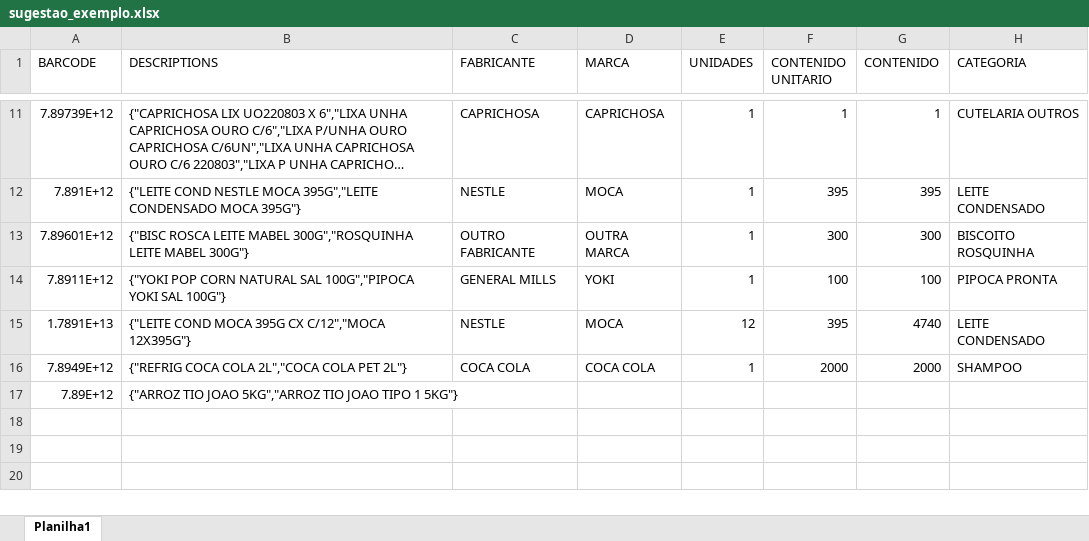
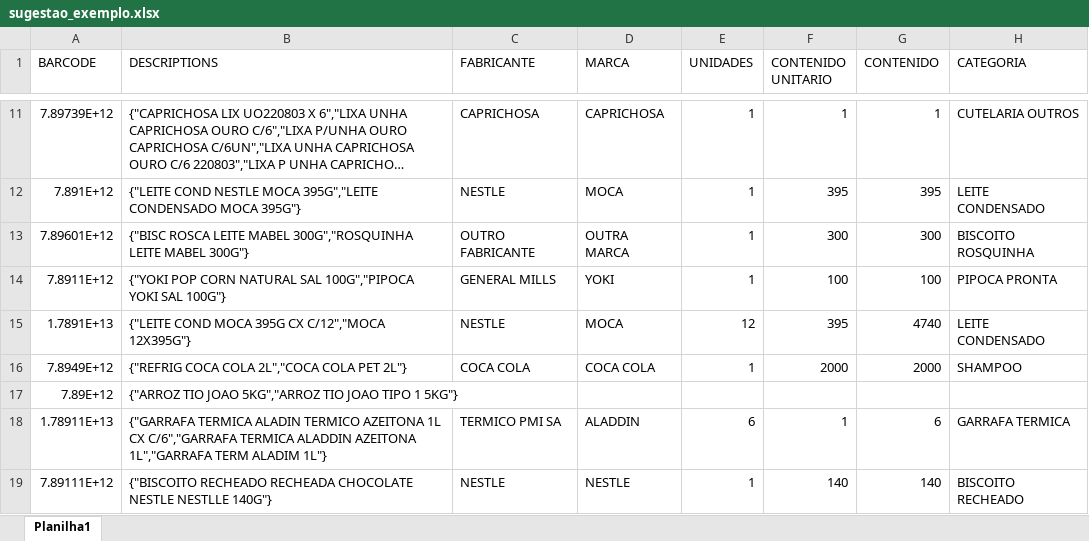
Before and after one commit to marcato-app/felipefreitas, an Excel workbook: classificador/testes/sugestao_exemplo.xlsx, sheet Planilha1, drawn as a sheet; only a part is shown, gaps mark what is left out; long unchanged cells end in …; values as stored, in another font and other column widths than the file's, no borders; the diff names each change by its address in the sheet, - before the commit and + after, or states it on an @@ line.

```diff
--- a/classificador/testes/sugestao_exemplo.xlsx (sheet Planilha1)
+++ b/classificador/testes/sugestao_exemplo.xlsx (sheet Planilha1)
+row 18: 1.78911E+13 | {"GARRAFA TERMICA ALADIN TERMICO AZEITONA 1L CX C/6","GARRAFA TERMICA ALADDIN AZEITONA 1L","GARRAFA TERM ALADIM 1L"} | TERMICO PMI SA | ALADDIN | 6 | 1 | 6 | GARRAFA TERMICA
+row 19: 7.89111E+12 | {"BISCOITO RECHEADO RECHEADA CHOCOLATE NESTLE NESTLLE 140G"} | NESTLE | NESTLE | 1 | 140 | 140 | BISCOITO RECHEADO
```
Also changed, not shown: 4 other files.
